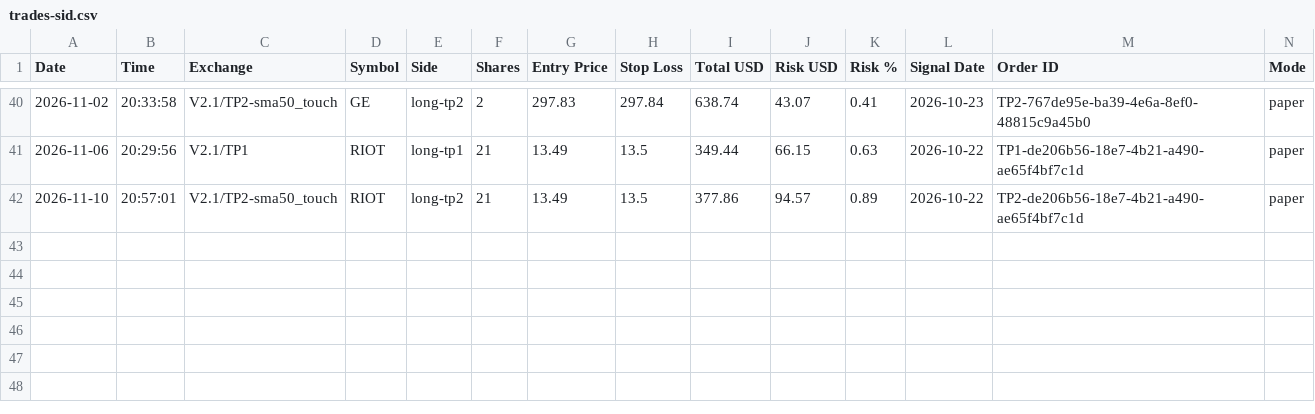
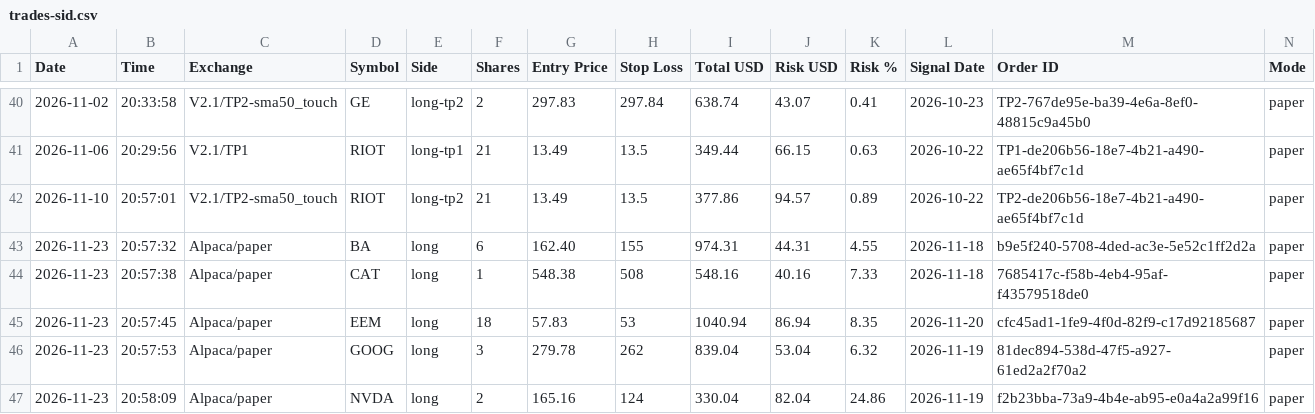
Before and after one commit to ballikov-lgtm/BotTrading, a CSV file: SID/trades-sid.csv, drawn as a sheet; only a part is shown, gaps mark what is left out; rows hold the shown columns only; the diff names each change by its address in the sheet, - before the commit and + after, or states it on an @@ line.

Commit message:
SID railway run 2026-11-23 20:46 UTC

```diff
--- a/SID/trades-sid.csv
+++ b/SID/trades-sid.csv
+row 43: 2026-11-23 | 20:57:32 | Alpaca/paper | BA | long | 6 | 162.40 | 155 | 974.31 | 44.31 | 4.55 | 2026-11-18 | b9e5f240-5708-4ded-ac3e-5e52c1ff2d2a | paper
+row 44: 2026-11-23 | 20:57:38 | Alpaca/paper | CAT | long | 1 | 548.38 | 508 | 548.16 | 40.16 | 7.33 | 2026-11-18 | 7685417c-f58b-4eb4-95af-f43579518de0 | paper
+row 45: 2026-11-23 | 20:57:45 | Alpaca/paper | EEM | long | 18 | 57.83 | 53 | 1040.94 | 86.94 | 8.35 | 2026-11-20 | cfc45ad1-1fe9-4f0d-82f9-c17d92185687 | paper
+row 46: 2026-11-23 | 20:57:53 | Alpaca/paper | GOOG | long | 3 | 279.78 | 262 | 839.04 | 53.04 | 6.32 | 2026-11-19 | 81dec894-538d-47f5-a927-61ed2a2f70a2 | paper
+row 47: 2026-11-23 | 20:58:09 | Alpaca/paper | NVDA | long | 2 | 165.16 | 124 | 330.04 | 82.04 | 24.86 | 2026-11-19 | f2b23bba-73a9-4b4e-ab95-e0a4a2a99f16 | paper
```
